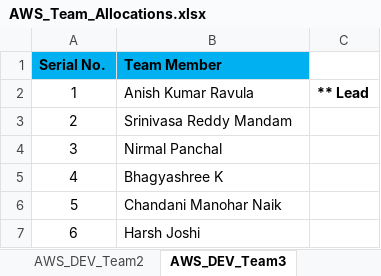
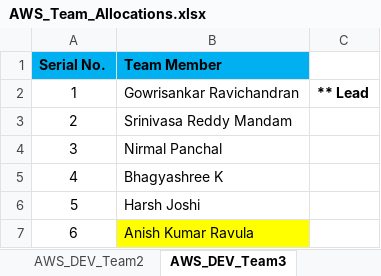
Before and after one commit to StevenJoseph19/GS-Training, an Excel workbook: Labs/7.AWS_Architecture_Lab/AWS_Team_Allocations.xlsx, sheet AWS_DEV_Team3, drawn as a sheet; values as stored, in another font and other column widths than the file's, no borders; the diff names each change by its address in the sheet, - before the commit and + after, or states it on an @@ line.

```diff
--- a/Labs/7.AWS_Architecture_Lab/AWS_Team_Allocations.xlsx (sheet AWS_DEV_Team3)
+++ b/Labs/7.AWS_Architecture_Lab/AWS_Team_Allocations.xlsx (sheet AWS_DEV_Team3)
-B2 (Team Member): Anish Kumar Ravula
+B2 (Team Member): Gowrisankar Ravichandran
-B6 (Team Member): Chandani Manohar Naik
+B6 (Team Member): Harsh Joshi
-B7 (Team Member): Harsh Joshi
+B7 (Team Member): Anish Kumar Ravula
-B7 fill: none
+B7 fill: #FFFF00
```
Also changed, not shown: sheet AWS_DEV_Team1, 4 other files.
